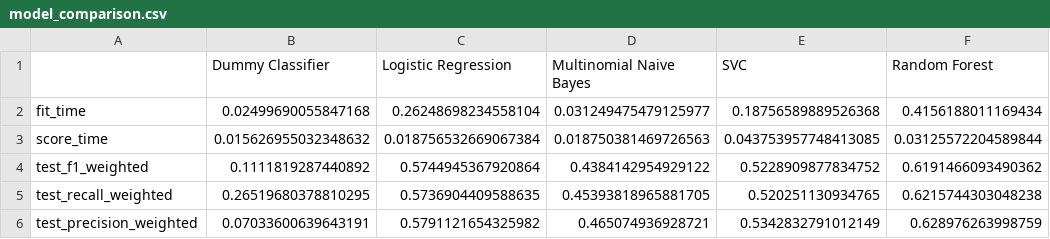
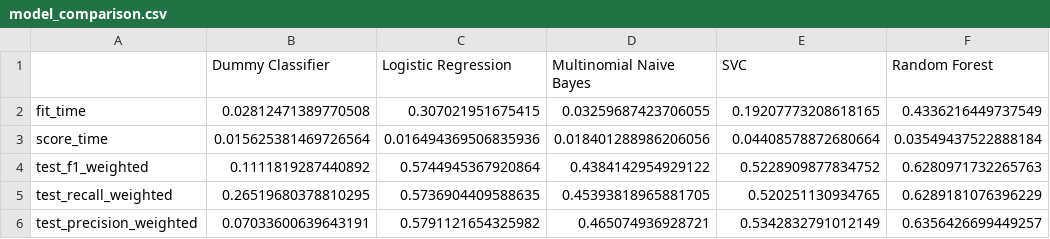
Before and after one commit to UBC-MDS/canadian_heritage_funding, a CSV file: results/model_comparison.csv, drawn as a sheet.

```diff
--- a/results/model_comparison.csv
+++ b/results/model_comparison.csv
@@ -1,6 +1,6 @@
 ,Dummy Classifier,Logistic Regression,Multinomial Naive Bayes,SVC,Random Forest
-fit_time,0.02499690055847168,0.26248698234558104,0.031249475479125977,0.18756589889526368,0.4156188011169434
-score_time,0.015626955032348632,0.018756532669067384,0.018750381469726563,0.043753957748413085,0.03125572204589844
-test_f1_weighted,0.1111819287440892,0.5744945367920864,0.4384142954929122,0.5228909877834752,0.6191466093490362
-test_recall_weighted,0.26519680378810295,0.5736904409588635,0.45393818965881705,0.520251130934765,0.6215744303048238
-test_precision_weighted,0.07033600639643191,0.5791121654325982,0.465074936928721,0.5342832791012149,0.628976263998759
+fit_time,0.02812471389770508,0.307021951675415,0.03259687423706055,0.19207773208618165,0.4336216449737549
+score_time,0.015625381469726564,0.016494369506835936,0.018401288986206056,0.04408578872680664,0.03549437522888184
+test_f1_weighted,0.1111819287440892,0.5744945367920864,0.4384142954929122,0.5228909877834752,0.6280971732265763
+test_recall_weighted,0.26519680378810295,0.5736904409588635,0.45393818965881705,0.520251130934765,0.6289181076396229
+test_precision_weighted,0.07033600639643191,0.5791121654325982,0.465074936928721,0.5342832791012149,0.6356426699449257
```
Also changed, not shown: results/test_result.csv, 5 other files.
